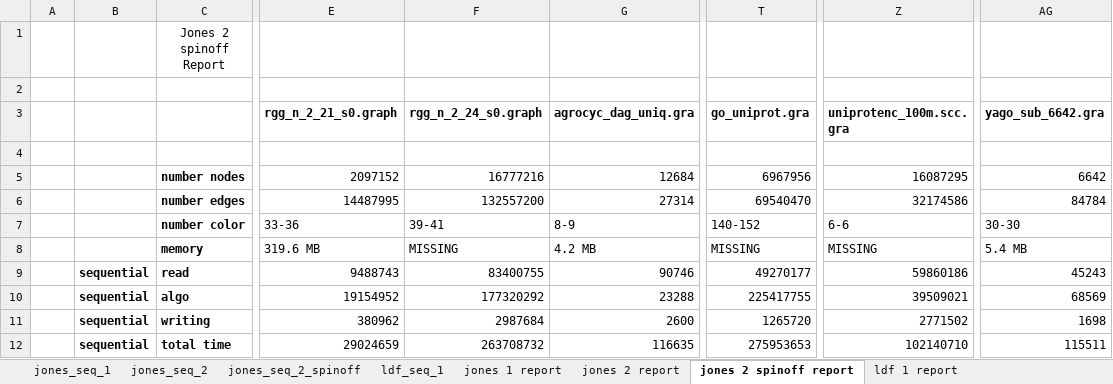
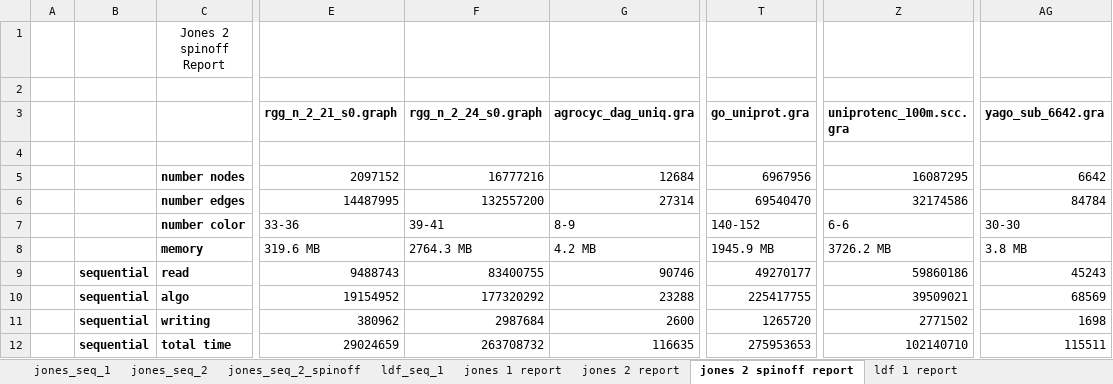
Before and after one commit to Frititati/GraphColoringQ1, an Excel workbook: raw_data/excel_report_second.xlsx, sheet jones 2 spinoff report, drawn as a sheet; only a part is shown, gaps mark what is left out; values as stored, in another font and other column widths than the file's, no borders; the diff names each change by its address in the sheet, - before the commit and + after, or states it on an @@ line.

```diff
--- a/raw_data/excel_report_second.xlsx (sheet jones 2 spinoff report)
+++ b/raw_data/excel_report_second.xlsx (sheet jones 2 spinoff report)
-F8 (rgg_n_2_24_s0.graph): MISSING
+F8 (rgg_n_2_24_s0.graph): 2764.3 MB
-T8 (go_uniprot.gra): MISSING
+T8 (go_uniprot.gra): 1945.9 MB
-Z8 (uniprotenc_100m.scc.gra): MISSING
+Z8 (uniprotenc_100m.scc.gra): 3726.2 MB
-AG8 (yago_sub_6642.gra): 5.4 MB
+AG8 (yago_sub_6642.gra): 3.8 MB
```
Also changed, not shown: sheet jones 2 report, sheet ldf 1 report, formulas that keep their value, raw_data/excel_report_first.xlsx, 1 other file.
